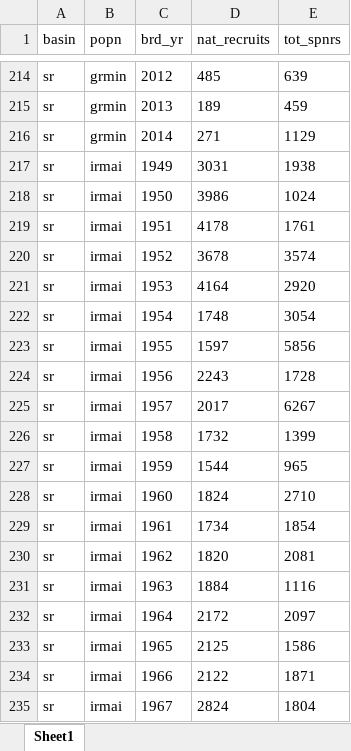
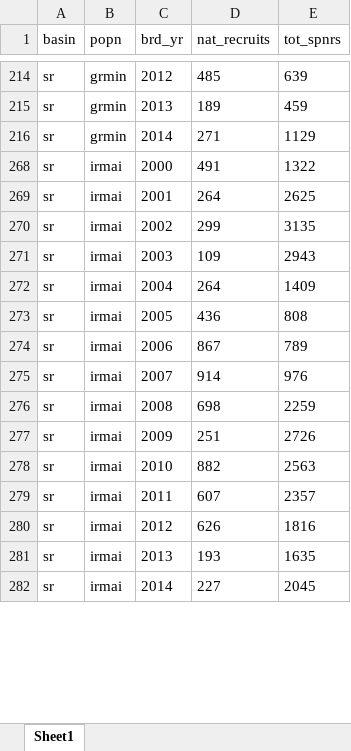
Before and after one commit to adstorch/cb_upstr_dwnstr, an Excel workbook: Data/Input Data/cb_upstr_dwnstr_inp_data.xlsx, sheet Sheet1, drawn as a sheet; only a part is shown, gaps mark what is left out; the shorter side is filled out with more unchanged rows; values as stored, in another font and other column widths than the file's, no borders; the diff covers the shown part only; the diff names each change by its address in the sheet, - before the commit and + after, or states it on an @@ line.

```diff
--- a/Data/Input Data/cb_upstr_dwnstr_inp_data.xlsx (sheet Sheet1)
+++ b/Data/Input Data/cb_upstr_dwnstr_inp_data.xlsx (sheet Sheet1)
@@ row 217 hidden: sr | irmai | 1949 | 3031 | 1938 @@
@@ row 218 hidden: sr | irmai | 1950 | 3986 | 1024 @@
@@ row 219 hidden: sr | irmai | 1951 | 4178 | 1761 @@
@@ row 220 hidden: sr | irmai | 1952 | 3678 | 3574 @@
@@ row 221 hidden: sr | irmai | 1953 | 4164 | 2920 @@
@@ row 222 hidden: sr | irmai | 1954 | 1748 | 3054 @@
@@ row 223 hidden: sr | irmai | 1955 | 1597 | 5856 @@
@@ row 224 hidden: sr | irmai | 1956 | 2243 | 1728 @@
@@ row 225 hidden: sr | irmai | 1957 | 2017 | 6267 @@
@@ row 226 hidden: sr | irmai | 1958 | 1732 | 1399 @@
@@ row 227 hidden: sr | irmai | 1959 | 1544 | 965 @@
@@ row 228 hidden: sr | irmai | 1960 | 1824 | 2710 @@
@@ row 229 hidden: sr | irmai | 1961 | 1734 | 1854 @@
@@ row 230 hidden: sr | irmai | 1962 | 1820 | 2081 @@
@@ row 231 hidden: sr | irmai | 1963 | 1884 | 1116 @@
@@ row 232 hidden: sr | irmai | 1964 | 2172 | 2097 @@
@@ row 233 hidden: sr | irmai | 1965 | 2125 | 1586 @@
@@ row 234 hidden: sr | irmai | 1966 | 2122 | 1871 @@
@@ row 235 hidden: sr | irmai | 1967 | 2824 | 1804 @@
```
Also changed, not shown: 227 hidden or unhidden rows elsewhere in this sheet, 1 other file.
